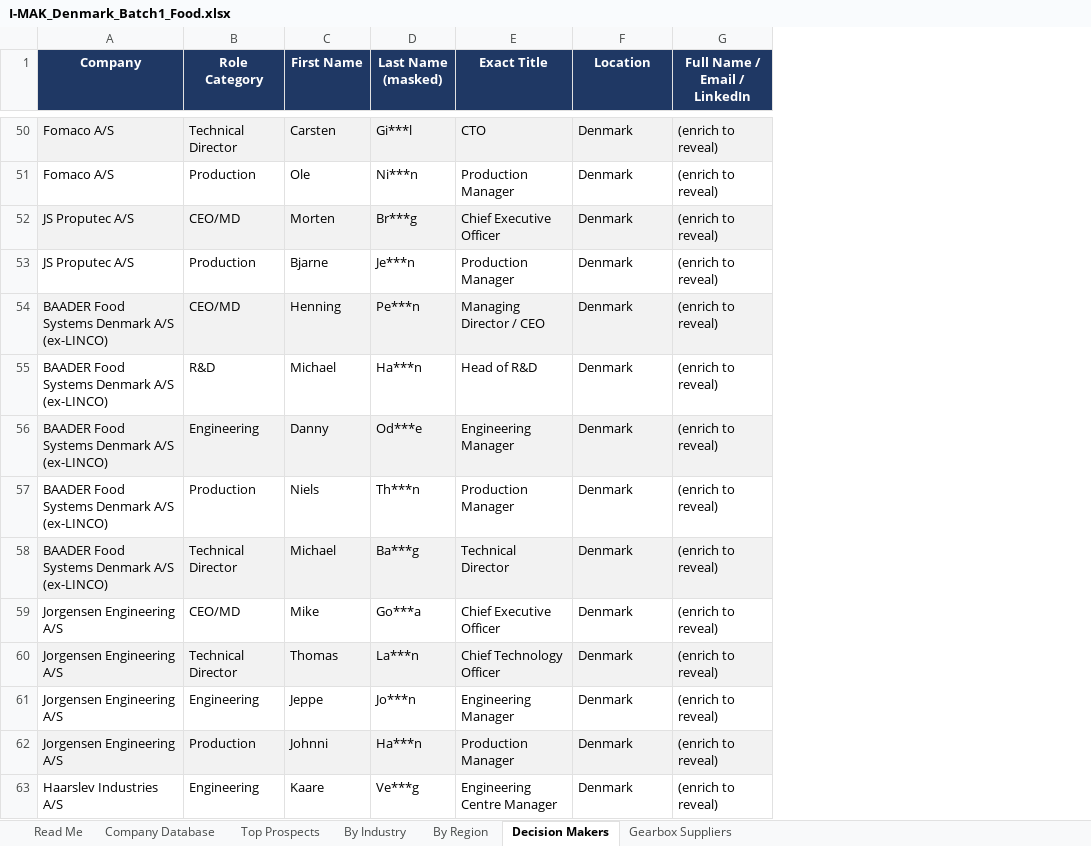
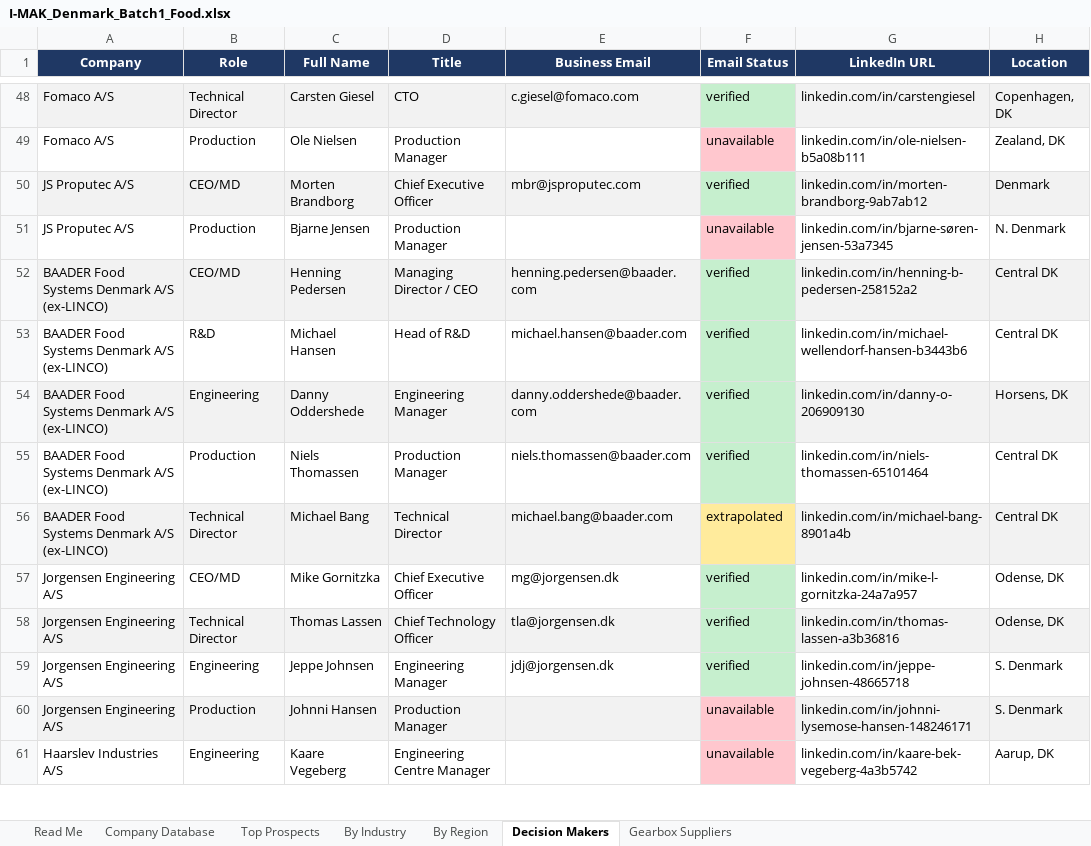
Before and after one commit to Zakdanger1997/zak, an Excel workbook: market-research/I-MAK_Denmark_Batch1_Food.xlsx, sheet Decision Makers, drawn as a sheet; only a part is shown, gaps mark what is left out; values as stored, in another font and other column widths than the file's, no borders; removed rows and columns are numbered as before the commit, all else as after; the diff covers the shown part only; the diff names each change by its address in the sheet, - before the commit and + after, or states it on an @@ line.

```diff
--- a/market-research/I-MAK_Denmark_Batch1_Food.xlsx (sheet Decision Makers)
+++ b/market-research/I-MAK_Denmark_Batch1_Food.xlsx (sheet Decision Makers)
-column C (First Name), rows 50-63: Carsten | Ole | Morten | Bjarne | Henning | Michael | Danny | Niels | Michael | Mike | Thomas | Jeppe | Johnni | Kaare
-column D (Last Name (masked)), rows 50-63: Gi***l | Ni***n | Br***g | Je***n | Pe***n | Ha***n | Od***e | Th***n | Ba***g | Go***a | La***n | Jo***n | Ha***n | Ve***g
+column C (Full Name), rows 48-61: Carsten Giesel | Ole Nielsen | Morten Brandborg | Bjarne Jensen | Henning Pedersen | Michael Hansen | Danny Oddershede | Niels Thomassen | Michael Bang | Mike Gornitzka | Thomas Lassen | Jeppe Johnsen | Johnni Hansen | Kaare Vegeberg
+column E (Business Email), rows 48-59: c.giesel@fomaco.com |  | mbr@jsproputec.com |  | henning.pedersen@baader.com | michael.hansen@baader.com | danny.oddershede@baader.com | niels.thomassen@baader.com | michael.bang@baader.com | mg@jorgensen.dk | tla@jorgensen.dk | jdj@jorgensen.dk
+column F (Email Status), rows 48-61: verified | unavailable | verified | unavailable | verified | verified | verified | verified | extrapolated | verified | verified | verified | unavailable | unavailable
+column G (LinkedIn URL), rows 48-61: linkedin.com/in/carstengiesel | linkedin.com/in/ole-nielsen-b5a08b111 | linkedin.com/in/morten-brandborg-9ab7ab12 | linkedin.com/in/bjarne-søren-jensen-53a7345 | linkedin.com/in/henning-b-pedersen-258152a2 | linkedin.com/in/michael-wellendorf-hansen-b3443b6 | linkedin.com/in/danny-o-206909130 | linkedin.com/in/niels-thomassen-65101464 | linkedin.com/in/michael-bang-8901a4b | linkedin.com/in/mike-l-gornitzka-24a7a957 | linkedin.com/in/thomas-lassen-a3b36816 | linkedin.com/in/jeppe-johnsen-48665718 | linkedin.com/in/johnni-lysemose-hansen-148246171 | linkedin.com/in/kaare-bek-vegeberg-4a3b5742
-column G (Full Name / Email / LinkedIn), rows 50-63: all (enrich to reveal)
-B1: Role Category
+B1: Role
-D1: Exact Title
+D1: Title
-H48 (Location): Denmark
+H48 (Location): Copenhagen, DK
-H49 (Location): Denmark
+H49 (Location): Zealand, DK
-H51 (Location): Denmark
+H51 (Location): N. Denmark
-H52:H53 (Location): Denmark
+H52:H53 (Location): Central DK
-H54 (Location): Denmark
+H54 (Location): Horsens, DK
-H55:H56 (Location): Denmark
+H55:H56 (Location): Central DK
-H57:H58 (Location): Denmark
+H57:H58 (Location): Odense, DK
-H59:H60 (Location): Denmark
+H59:H60 (Location): S. Denmark
-H61 (Location): Denmark
+H61 (Location): Aarup, DK
```
Also changed, not shown: 1 added row, 4 removed rows and 94 edited cells elsewhere in this sheet, 1 other file.
